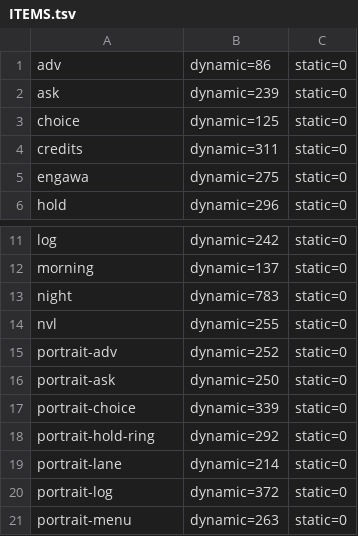
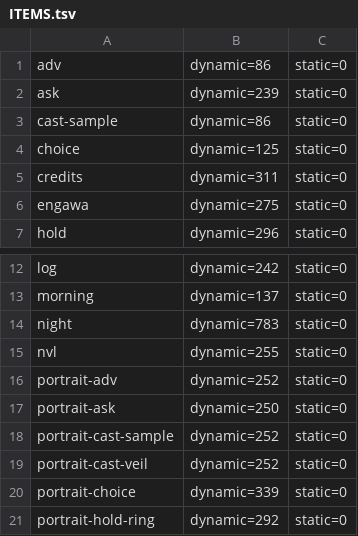
Before and after one commit to ababup1192/flix_game_engine, a TSV file: templates/sound-novel-starter/reference/ITEMS.tsv, drawn as a sheet; only a part is shown, gaps mark what is left out; the shorter side is filled out with more unchanged rows; the diff names each change by its address in the sheet, - before the commit and + after, or states it on an @@ line.

```diff
--- a/templates/sound-novel-starter/reference/ITEMS.tsv
+++ b/templates/sound-novel-starter/reference/ITEMS.tsv
+row 3: cast-sample | dynamic=86 | static=0
+row 18: portrait-cast-sample | dynamic=252 | static=0
+row 19: portrait-cast-veil | dynamic=252 | static=0
```
Also changed, not shown: 29 other files.
